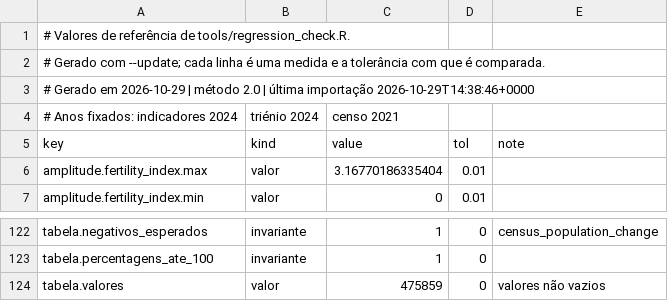
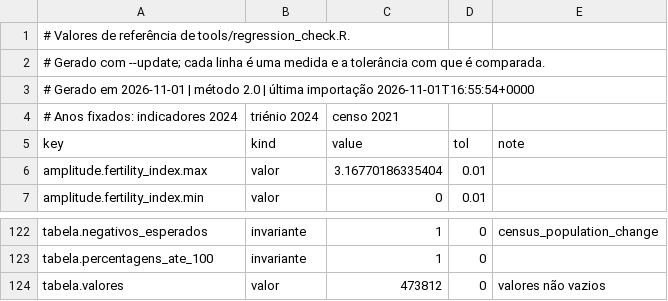
Before and after one commit to DBLQA90/mortality-shiny-app, a CSV file: data/regression_baseline.csv, drawn as a sheet; only a part is shown, gaps mark what is left out.

```diff
--- a/data/regression_baseline.csv
+++ b/data/regression_baseline.csv
@@ -2,3 +2,3 @@
 # Gerado com --update; cada linha é uma medida e a tolerância com que é comparada.
-# Gerado em 2026-10-29 | método 2.0 | última importação 2026-10-29T14:38:46+0000
+# Gerado em 2026-11-01 | método 2.0 | última importação 2026-11-01T16:55:54+0000
 # Anos fixados: indicadores 2024, triénio 2024, censo 2021
@@ -123,2 +123,2 @@
 "tabela.percentagens_ate_100","invariante",1,0,""
-"tabela.valores","valor",475859,0,"valores não vazios"
+"tabela.valores","valor",473812,0,"valores não vazios"
```
Also changed, not shown: 13 other files.
